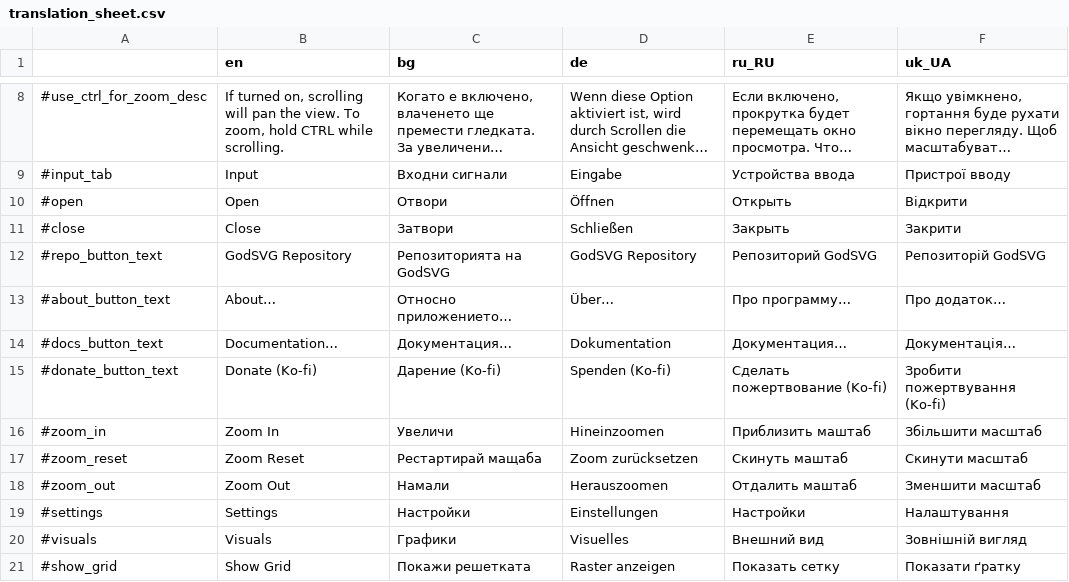
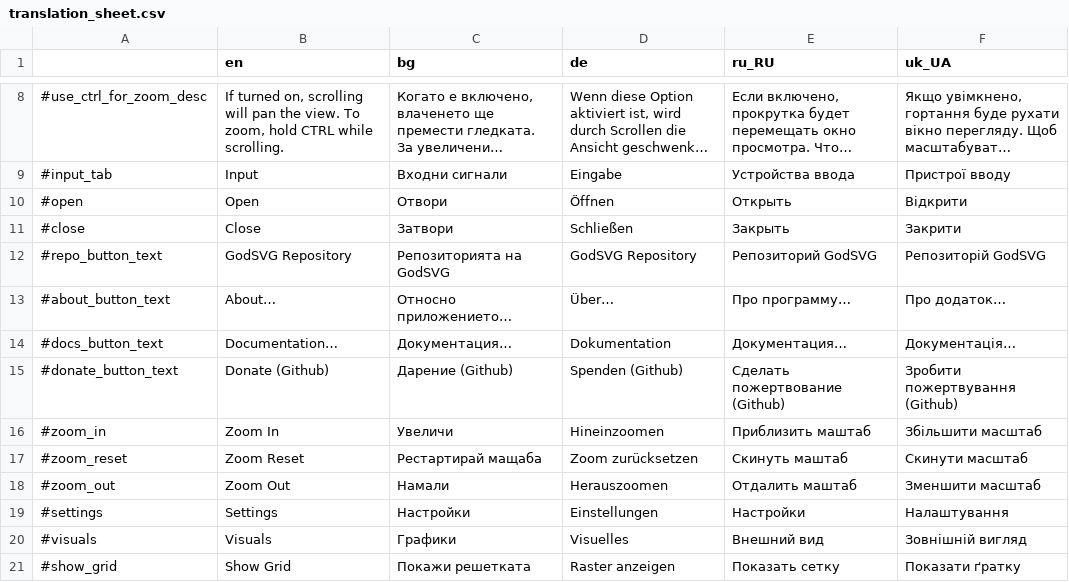
Before and after one commit to MewPurPur/GodSVG, a CSV file: translations/translation_sheet.csv, drawn as a sheet; only a part is shown, gaps mark what is left out; long unchanged cells end in ….

```diff
--- a/translations/translation_sheet.csv
+++ b/translations/translation_sheet.csv
@@ -14,3 +14,3 @@
 #docs_button_text,Documentation…,Документация…,Dokumentation,Документация…,Документація…
-#donate_button_text,Donate (Ko-fi),Дарение (Ko-fi),Spenden (Ko-fi),Сделать пожертвование (Ko-fi),Зробити пожертвування (Ko-fi)
+#donate_button_text,Donate (Github),Дарение (Github),Spenden (Github),Сделать пожертвование (Github),Зробити пожертвування (Github)
 #zoom_in,Zoom In,Увеличи,Hineinzoomen,Приблизить маштаб,Збільшити масштаб
```
Also changed, not shown: 4 other files.
